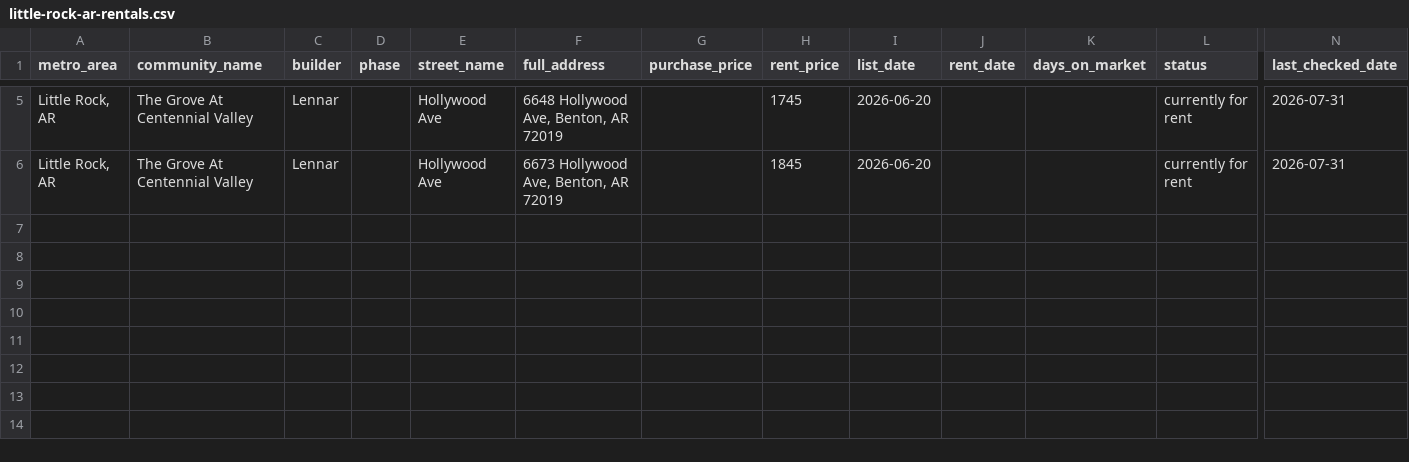
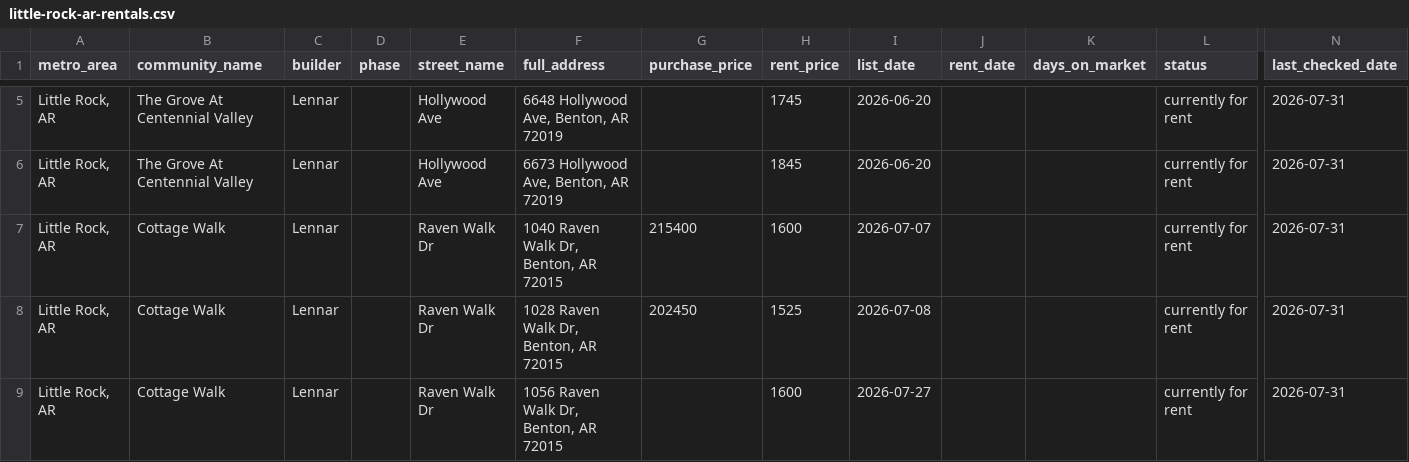
Before and after one commit to Shlomgo/rental-trial, a CSV file: output/little-rock-ar-rentals.csv, drawn as a sheet; only a part is shown, gaps mark what is left out; rows hold the shown columns only; the diff names each change by its address in the sheet, - before the commit and + after, or states it on an @@ line.

```diff
--- a/output/little-rock-ar-rentals.csv
+++ b/output/little-rock-ar-rentals.csv
+row 7: Little Rock, AR | Cottage Walk | Lennar |  | Raven Walk Dr | 1040 Raven Walk Dr, Benton, AR 72015 | 215400 | 1600 | 2026-07-07 |  |  | currently for rent | 2026-07-31
+row 8: Little Rock, AR | Cottage Walk | Lennar |  | Raven Walk Dr | 1028 Raven Walk Dr, Benton, AR 72015 | 202450 | 1525 | 2026-07-08 |  |  | currently for rent | 2026-07-31
+row 9: Little Rock, AR | Cottage Walk | Lennar |  | Raven Walk Dr | 1056 Raven Walk Dr, Benton, AR 72015 |  | 1600 | 2026-07-27 |  |  | currently for rent | 2026-07-31
```
Also changed, not shown: output/little-rock-ar-communities.csv.
